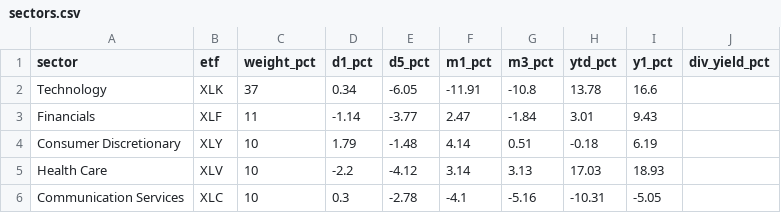
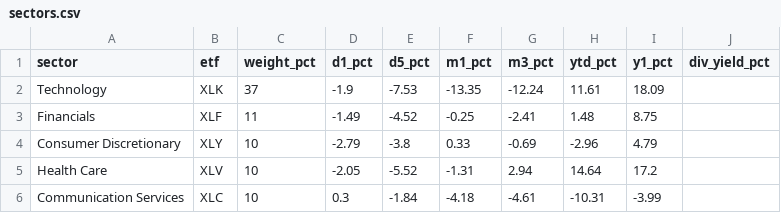
Before and after one commit to ShaneM73/market-pulse-dashboard, a CSV file: data/sectors.csv, drawn as a sheet; only a part is shown; the diff covers the shown part only.

```diff
--- a/data/sectors.csv
+++ b/data/sectors.csv
@@ -1,6 +1,6 @@
 sector,etf,weight_pct,d1_pct,d5_pct,m1_pct,m3_pct,ytd_pct,y1_pct,div_yield_pct
-Technology,XLK,37,0.34,-6.05,-11.91,-10.8,13.78,16.6,
-Financials,XLF,11,-1.14,-3.77,2.47,-1.84,3.01,9.43,
-Consumer Discretionary,XLY,10,1.79,-1.48,4.14,0.51,-0.18,6.19,
-Health Care,XLV,10,-2.2,-4.12,3.14,3.13,17.03,18.93,
-Communication Services,XLC,10,0.3,-2.78,-4.1,-5.16,-10.31,-5.05,
+Technology,XLK,37,-1.9,-7.53,-13.35,-12.24,11.61,18.09,
+Financials,XLF,11,-1.49,-4.52,-0.25,-2.41,1.48,8.75,
+Consumer Discretionary,XLY,10,-2.79,-3.8,0.33,-0.69,-2.96,4.79,
+Health Care,XLV,10,-2.05,-5.52,-1.31,2.94,14.64,17.2,
+Communication Services,XLC,10,0.3,-1.84,-4.18,-4.61,-10.31,-3.99,
```
Also changed, not shown: 34 edited cells elsewhere in this file, data/dow30.csv, data/history.csv, 5 other files.
